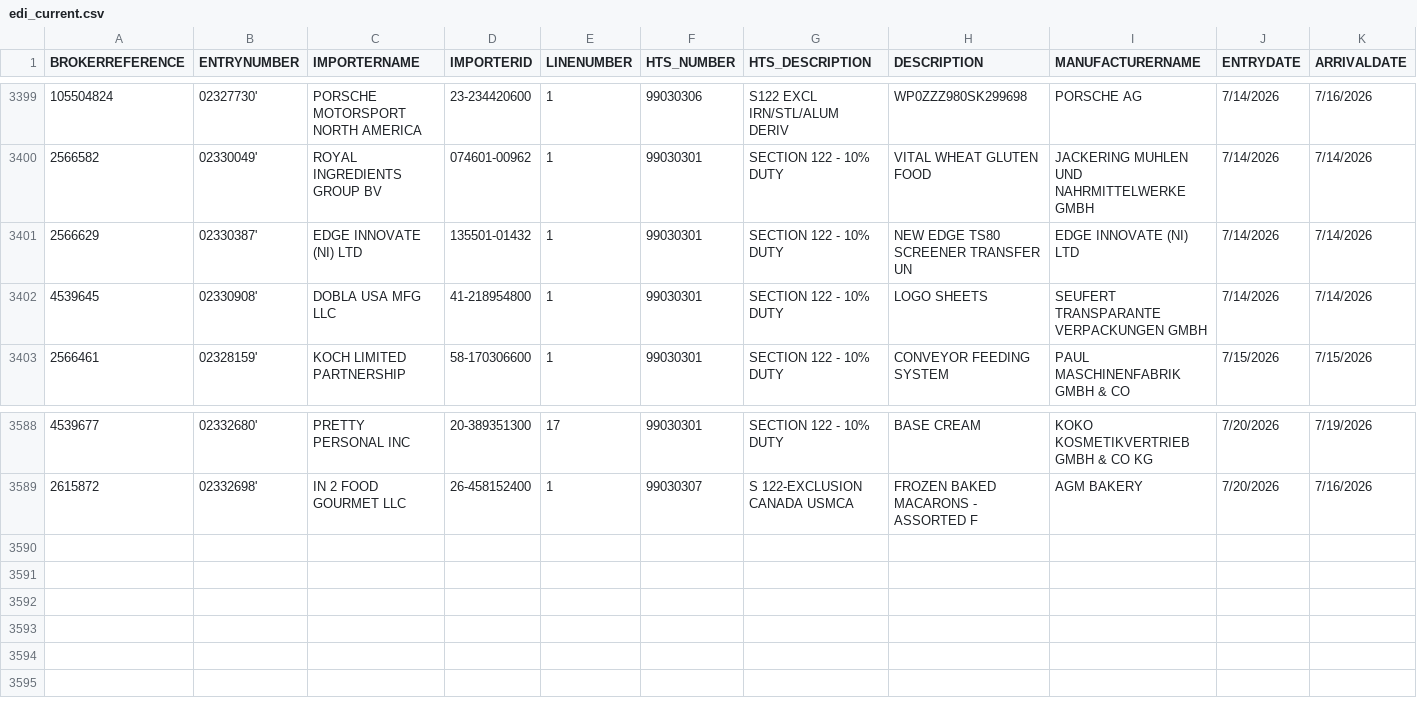
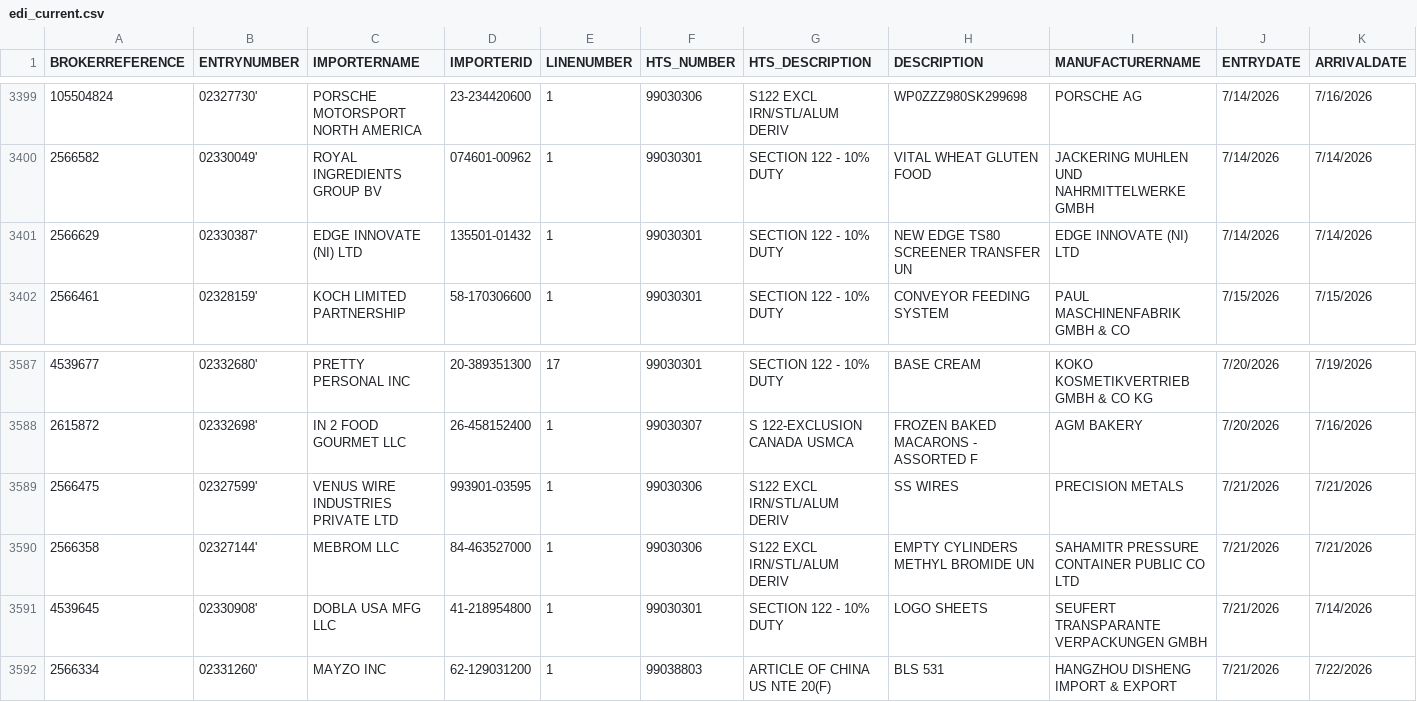
Before and after one commit to iffinc-ga/hts_search_tool, a CSV file: edi_current.csv, drawn as a sheet; only a part is shown, gaps mark what is left out; removed rows and columns are numbered as before the commit, all else as after; rows hold the shown columns only; the diff names each change by its address in the sheet, - before the commit and + after, or states it on an @@ line.

Commit message:
Append EDI data — 5 new rows, 3591 total

```diff
--- a/edi_current.csv
+++ b/edi_current.csv
-row 3402: 4539645 | 02330908' | DOBLA USA MFG LLC | 41-218954800 | 1 | 99030301 | SECTION 122 - 10% DUTY | LOGO SHEETS | SEUFERT TRANSPARANTE VERPACKUNGEN GMBH | 7/14/2026 | 7/14/2026
+row 3589: 2566475 | 02327599' | VENUS WIRE INDUSTRIES PRIVATE LTD | 993901-03595 | 1 | 99030306 | S122 EXCL IRN/STL/ALUM DERIV | SS WIRES | PRECISION METALS | 7/21/2026 | 7/21/2026
+row 3590: 2566358 | 02327144' | MEBROM LLC | 84-463527000 | 1 | 99030306 | S122 EXCL IRN/STL/ALUM DERIV | EMPTY CYLINDERS METHYL BROMIDE UN | SAHAMITR PRESSURE CONTAINER PUBLIC CO LTD | 7/21/2026 | 7/21/2026
+row 3591: 4539645 | 02330908' | DOBLA USA MFG LLC | 41-218954800 | 1 | 99030301 | SECTION 122 - 10% DUTY | LOGO SHEETS | SEUFERT TRANSPARANTE VERPACKUNGEN GMBH | 7/21/2026 | 7/14/2026
+row 3592: 2566334 | 02331260' | MAYZO INC | 62-129031200 | 1 | 99038803 | ARTICLE OF CHINA US NTE 20(F) | BLS 531 | HANGZHOU DISHENG IMPORT & EXPORT | 7/21/2026 | 7/22/2026
```
